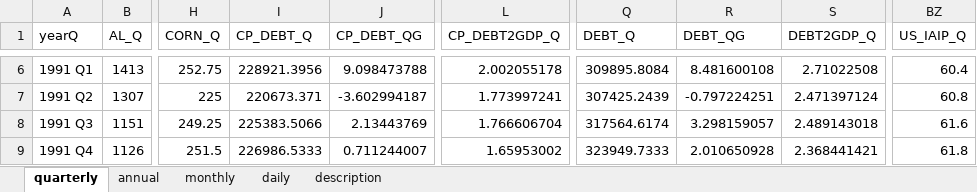
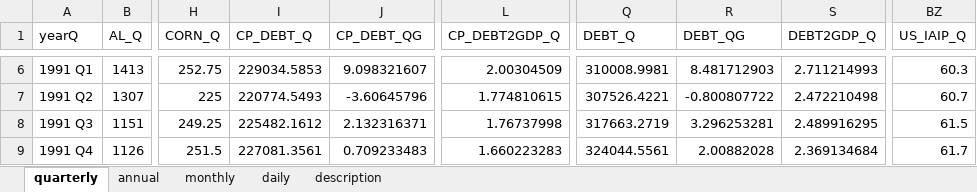
Before and after one commit to morner75/GetMacroData, an Excel workbook: Output/macro_data.xlsx, sheet quarterly, drawn as a sheet; only a part is shown, gaps mark what is left out; values as stored, in another font and other column widths than the file's, no borders; the diff covers the shown part only; the diff names each change by its address in the sheet, - before the commit and + after, or states it on an @@ line.

```diff
--- a/Output/macro_data.xlsx (sheet quarterly)
+++ b/Output/macro_data.xlsx (sheet quarterly)
-I6 (CP_DEBT_Q): 228921.3956
+I6 (CP_DEBT_Q): 229034.5853
-J6 (CP_DEBT_QG): 9.098473788
+J6 (CP_DEBT_QG): 9.098321607
-L6 (CP_DEBT2GDP_Q): 2.002055178
+L6 (CP_DEBT2GDP_Q): 2.00304509
-Q6 (DEBT_Q): 309895.8084
+Q6 (DEBT_Q): 310008.9981
-R6 (DEBT_QG): 8.481600108
+R6 (DEBT_QG): 8.481712903
-S6 (DEBT2GDP_Q): 2.71022508
+S6 (DEBT2GDP_Q): 2.711214993
-BZ6 (US_IAIP_Q): 60.4
+BZ6 (US_IAIP_Q): 60.3
-I7 (CP_DEBT_Q): 220673.371
+I7 (CP_DEBT_Q): 220774.5493
-J7 (CP_DEBT_QG): -3.602994187
+J7 (CP_DEBT_QG): -3.60645796
-L7 (CP_DEBT2GDP_Q): 1.773997241
+L7 (CP_DEBT2GDP_Q): 1.774810615
-Q7 (DEBT_Q): 307425.2439
+Q7 (DEBT_Q): 307526.4221
-R7 (DEBT_QG): -0.797224251
+R7 (DEBT_QG): -0.800807722
-S7 (DEBT2GDP_Q): 2.471397124
+S7 (DEBT2GDP_Q): 2.472210498
-BZ7 (US_IAIP_Q): 60.8
+BZ7 (US_IAIP_Q): 60.7
-I8 (CP_DEBT_Q): 225383.5066
+I8 (CP_DEBT_Q): 225482.1612
-J8 (CP_DEBT_QG): 2.13443769
+J8 (CP_DEBT_QG): 2.132316371
-L8 (CP_DEBT2GDP_Q): 1.766606704
+L8 (CP_DEBT2GDP_Q): 1.76737998
-Q8 (DEBT_Q): 317564.6174
+Q8 (DEBT_Q): 317663.2719
-R8 (DEBT_QG): 3.298159057
+R8 (DEBT_QG): 3.296253281
-S8 (DEBT2GDP_Q): 2.489143018
+S8 (DEBT2GDP_Q): 2.489916295
-BZ8 (US_IAIP_Q): 61.6
+BZ8 (US_IAIP_Q): 61.5
-I9 (CP_DEBT_Q): 226986.5333
+I9 (CP_DEBT_Q): 227081.3561
-J9 (CP_DEBT_QG): 0.711244007
+J9 (CP_DEBT_QG): 0.709233483
-L9 (CP_DEBT2GDP_Q): 1.65953002
+L9 (CP_DEBT2GDP_Q): 1.660223283
-Q9 (DEBT_Q): 323949.7333
+Q9 (DEBT_Q): 324044.5561
-R9 (DEBT_QG): 2.010650928
+R9 (DEBT_QG): 2.00882028
-S9 (DEBT2GDP_Q): 2.368441421
+S9 (DEBT2GDP_Q): 2.369134684
-BZ9 (US_IAIP_Q): 61.8
+BZ9 (US_IAIP_Q): 61.7
```
Also changed, not shown: 1 added row and 739 edited cells elsewhere in this sheet, sheet daily, sheet annual, sheet monthly, Output/ecos_macro_data.xlsx, 7 other files.
